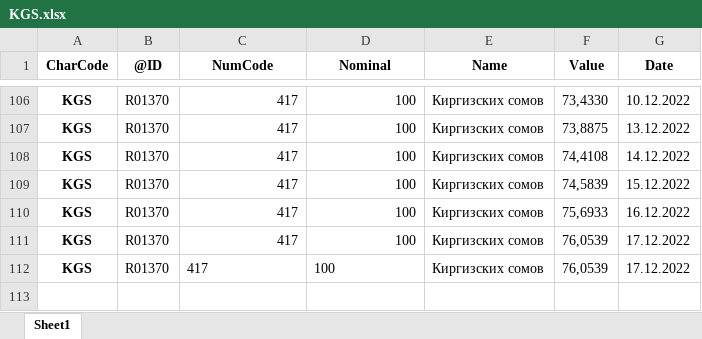
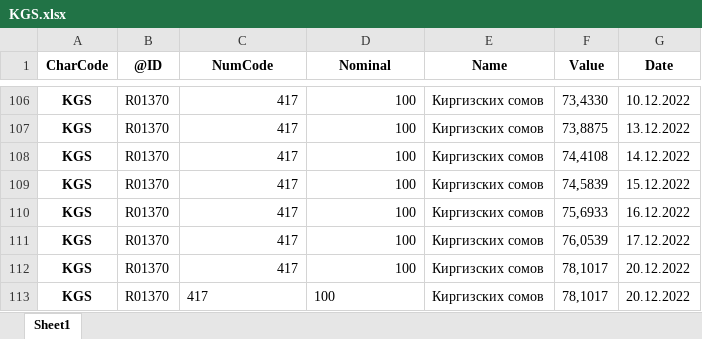
Before and after one commit to takega/currency_analiz, an Excel workbook: KGS.xlsx, sheet Sheet1, drawn as a sheet; only a part is shown, gaps mark what is left out; values as stored, in another font and other column widths than the file's, no borders; the diff names each change by its address in the sheet, - before the commit and + after, or states it on an @@ line.

```diff
--- a/KGS.xlsx (sheet Sheet1)
+++ b/KGS.xlsx (sheet Sheet1)
-C112:D112 alignment: left
+C112:D112 alignment: right
-F112 (Value): 76,0539
+F112 (Value): 78,1017
-G112 (Date): 17.12.2022
+G112 (Date): 20.12.2022
+row 113: KGS | R01370 | 417 | 100 | Киргизских сомов | 78,1017 | 20.12.2022
```
Also changed, not shown: CNY.xlsx, KRW.xlsx, 2 other files.
